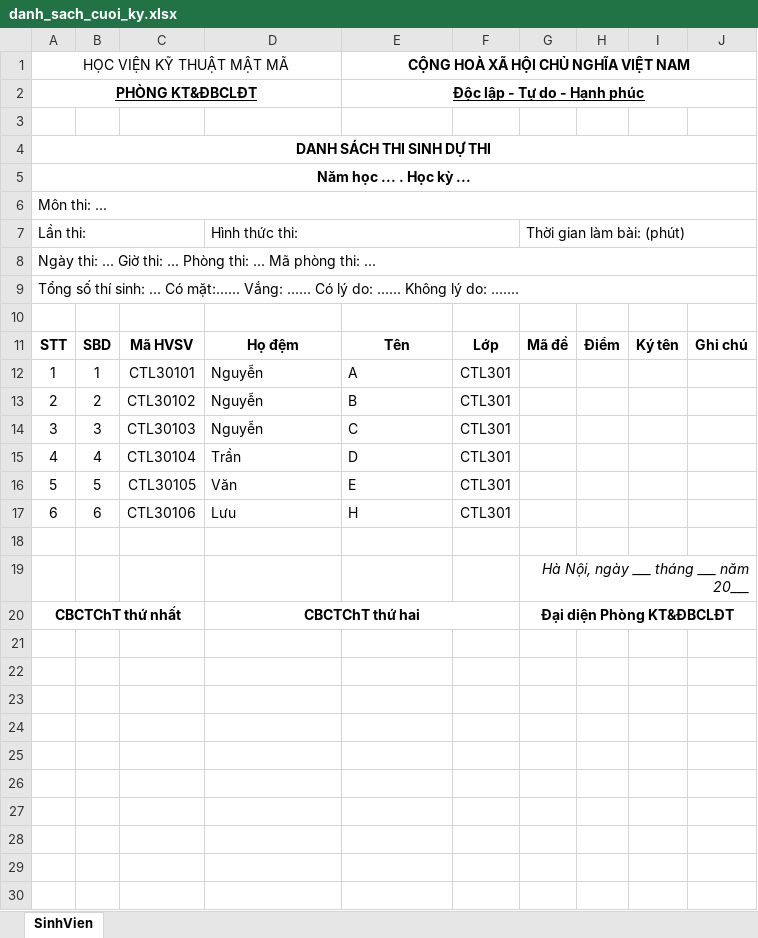
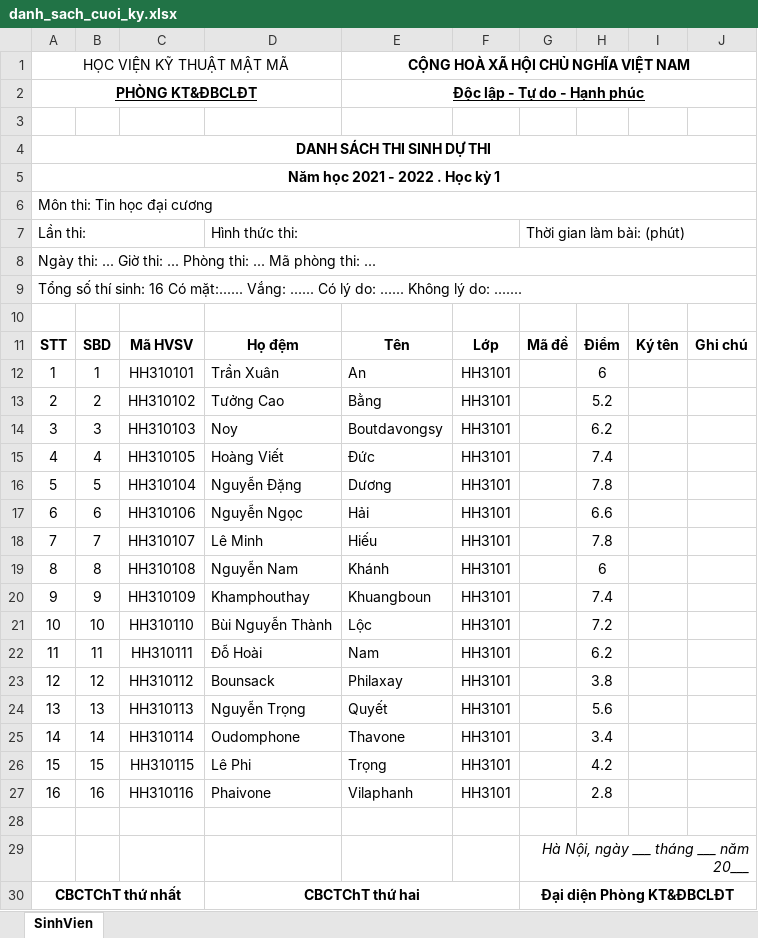
Before and after one commit to ductrong203/KMA_MM, an Excel workbook: kma_mm/kma_be/src/exports/excel/danh_sach_cuoi_ky.xlsx, sheet SinhVien, drawn as a sheet; values as stored, in another font and other column widths than the file's, no borders; removed rows and columns are numbered as before the commit, all else as after; the diff names each change by its address in the sheet, - before the commit and + after, or states it on an @@ line.

```diff
--- a/kma_mm/kma_be/src/exports/excel/danh_sach_cuoi_ky.xlsx (sheet SinhVien)
+++ b/kma_mm/kma_be/src/exports/excel/danh_sach_cuoi_ky.xlsx (sheet SinhVien)
@@ column A renumbered between rows 5 and 9 @@
-C12: CTL30101
+C12: HH310101
-D12: Nguyễn
+D12: Trần Xuân
-E12: A
+E12: An
-F12: CTL301
+F12: HH3101
-H12: (empty)
+H12: 6
-row 13: 2 | 2 | CTL30102 | Nguyễn | B | CTL301
-row 14: 3 | 3 | CTL30103 | Nguyễn | C | CTL301
-row 15: 4 | 4 | CTL30104 | Trần | D | CTL301
-row 16: 5 | 5 | CTL30105 | Văn | E | CTL301
-row 17: 6 | 6 | CTL30106 | Lưu | H | CTL301
+row 13: 2 | 2 | HH310102 | Tưởng Cao | Bằng | HH3101 |  | 5.2
+row 14: 3 | 3 | HH310103 | Noy | Boutdavongsy | HH3101 |  | 6.2
+row 15: 4 | 4 | HH310105 | Hoàng Viết | Đức | HH3101 |  | 7.4
+row 16: 5 | 5 | HH310104 | Nguyễn Đặng | Dương | HH3101 |  | 7.8
+row 17: 6 | 6 | HH310106 | Nguyễn Ngọc | Hải | HH3101 |  | 6.6
+row 18: 7 | 7 | HH310107 | Lê Minh | Hiếu | HH3101 |  | 7.8
+row 19: 8 | 8 | HH310108 | Nguyễn Nam | Khánh | HH3101 |  | 6
+row 20: 9 | 9 | HH310109 | Khamphouthay | Khuangboun | HH3101 |  | 7.4
+row 21: 10 | 10 | HH310110 | Bùi Nguyễn Thành | Lộc | HH3101 |  | 7.2
+row 22: 11 | 11 | HH310111 | Đỗ Hoài | Nam | HH3101 |  | 6.2
+row 23: 12 | 12 | HH310112 | Bounsack | Philaxay | HH3101 |  | 3.8
+row 24: 13 | 13 | HH310113 | Nguyễn Trọng | Quyết | HH3101 |  | 5.6
+row 25: 14 | 14 | HH310114 | Oudomphone | Thavone | HH3101 |  | 3.4
+row 26: 15 | 15 | HH310115 | Lê Phi | Trọng | HH3101 |  | 4.2
+row 27: 16 | 16 | HH310116 | Phaivone | Vilaphanh | HH3101 |  | 2.8
```
Also changed, not shown: kma_mm/kma_be/src/exports/excel/danh_gia_diem_qua_trinh.xlsx, kma_mm/kma_be/src/exports/excel/ket_qua_ky_hoc_1.xlsx, 9 other files.
